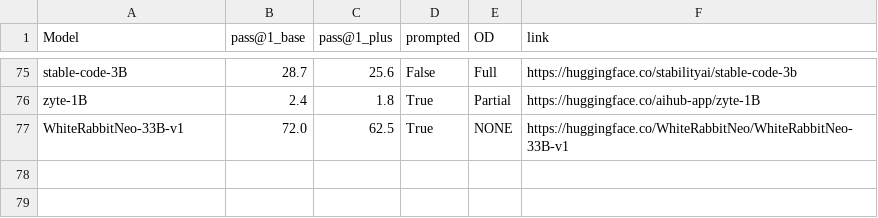
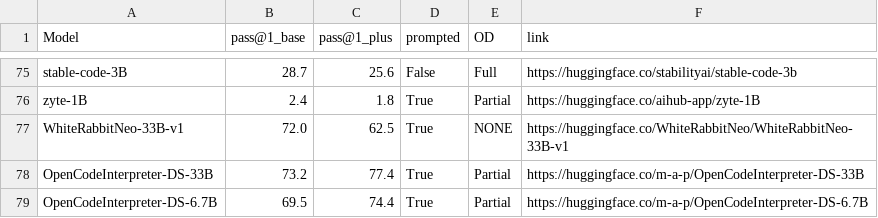
Before and after one commit to evalplus/evalplus.github.io, a CSV file: humaneval.csv, drawn as a sheet; only a part is shown, gaps mark what is left out.

Commit message:
update OpenCodeInterpreter

```diff
--- a/humaneval.csv
+++ b/humaneval.csv
@@ -77 +77,3 @@ zyte-1B,2.4,1.8,True,Partial,https://huggingface.co/aihub-app/zyte-1B
 WhiteRabbitNeo-33B-v1,72.0,62.5,True,NONE,https://huggingface.co/WhiteRabbitNeo/WhiteRabbitNeo-33B-v1
+OpenCodeInterpreter-DS-33B,73.2,77.4,True,Partial,https://huggingface.co/m-a-p/OpenCodeInterpreter-DS-33B
+OpenCodeInterpreter-DS-6.7B,69.5,74.4,True,Partial,https://huggingface.co/m-a-p/OpenCodeInterpreter-DS-6.7B
```
Also changed, not shown: mbpp.csv.
